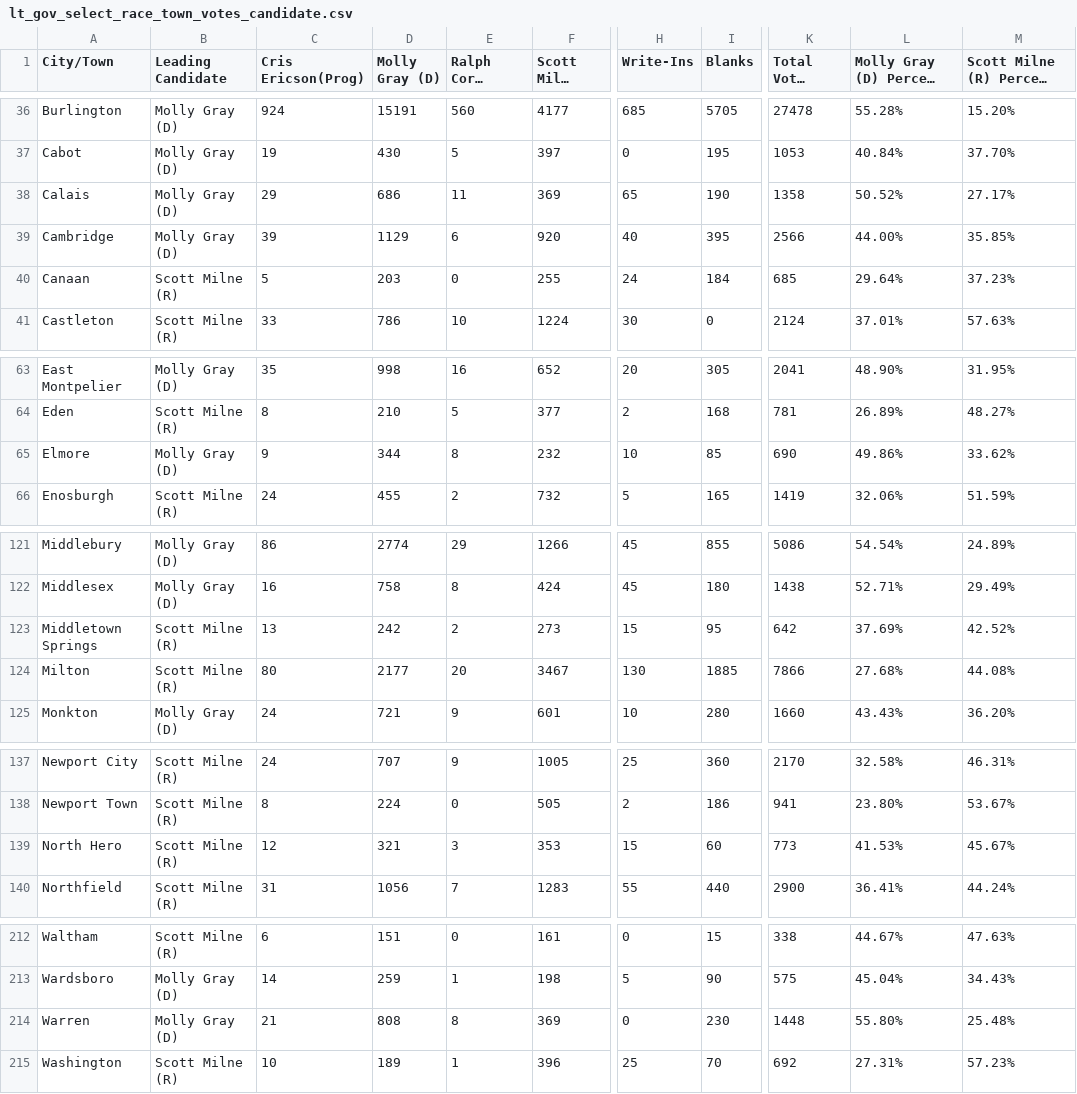
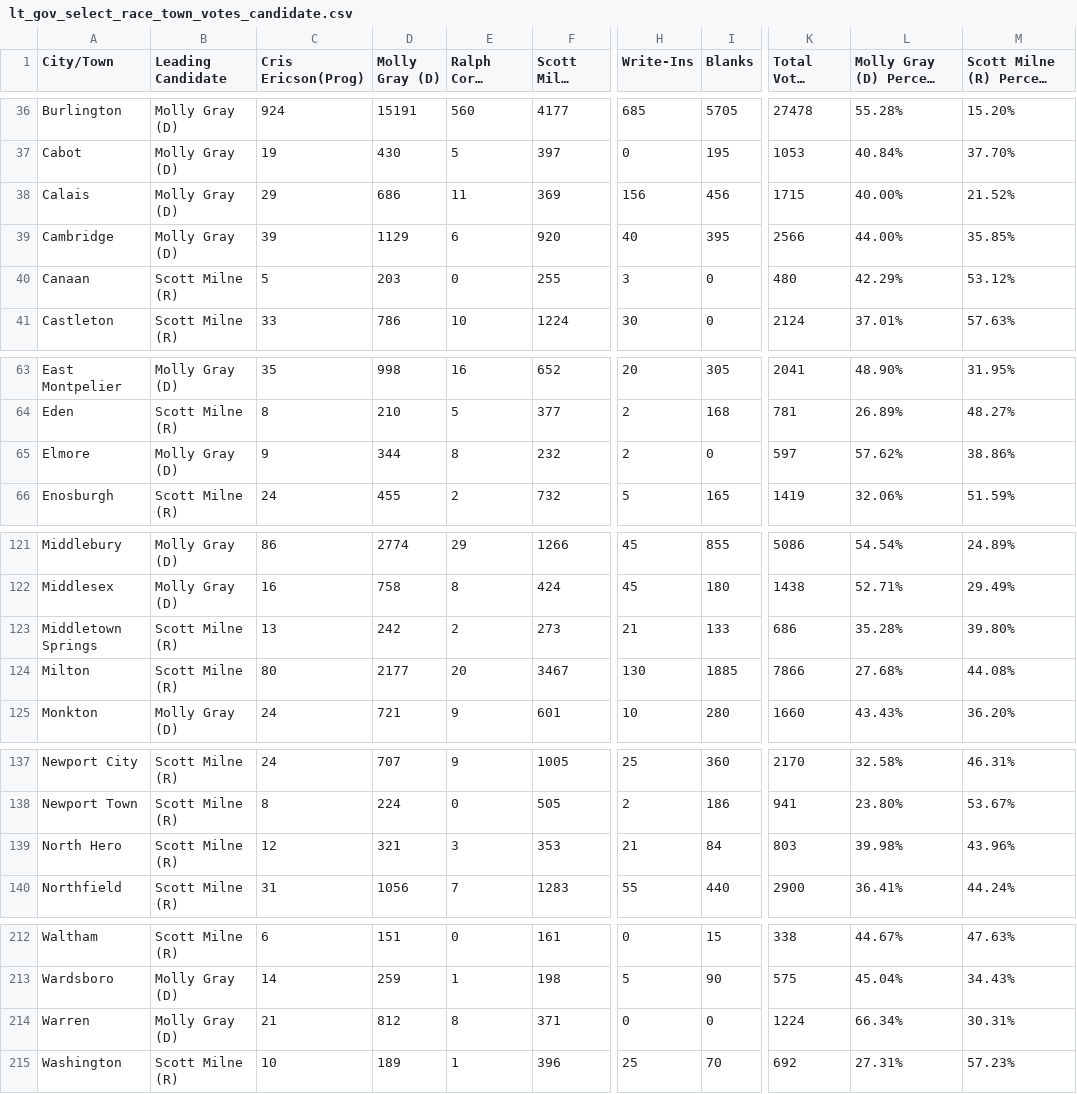
Before and after one commit to jackcary/data, a CSV file: lt_gov_select_race_town_votes_candidate.csv, drawn as a sheet; only a part is shown, gaps mark what is left out; long unchanged cells end in …; the diff covers the shown part only; the diff names each change by its address in the sheet, - before the commit and + after, or states it on an @@ line.

```diff
--- a/lt_gov_select_race_town_votes_candidate.csv
+++ b/lt_gov_select_race_town_votes_candidate.csv
-H38 (Write-Ins): 65
+H38 (Write-Ins): 156
-I38 (Blanks): 190
+I38 (Blanks): 456
-K38 (Total Votes Cast): 1358
+K38 (Total Votes Cast): 1715
-L38: 50.52%
+L38: 40.00%
-M38: 27.17%
+M38: 21.52%
-H40 (Write-Ins): 24
+H40 (Write-Ins): 3
-I40 (Blanks): 184
+I40 (Blanks): 0
-K40 (Total Votes Cast): 685
+K40 (Total Votes Cast): 480
-L40: 29.64%
+L40: 42.29%
-M40: 37.23%
+M40: 53.12%
-H65 (Write-Ins): 10
+H65 (Write-Ins): 2
-I65 (Blanks): 85
+I65 (Blanks): 0
-K65 (Total Votes Cast): 690
+K65 (Total Votes Cast): 597
-L65: 49.86%
+L65: 57.62%
-M65: 33.62%
+M65: 38.86%
-H123 (Write-Ins): 15
+H123 (Write-Ins): 21
-I123 (Blanks): 95
+I123 (Blanks): 133
-K123 (Total Votes Cast): 642
+K123 (Total Votes Cast): 686
-L123: 37.69%
+L123: 35.28%
-M123: 42.52%
+M123: 39.80%
-H139 (Write-Ins): 15
+H139 (Write-Ins): 21
-I139 (Blanks): 60
+I139 (Blanks): 84
-K139 (Total Votes Cast): 773
+K139 (Total Votes Cast): 803
-L139: 41.53%
+L139: 39.98%
-M139: 45.67%
+M139: 43.96%
-D214 (Molly Gray (D)): 808
+D214 (Molly Gray (D)): 812
-F214 (Scott Milne (R)): 369
+F214 (Scott Milne (R)): 371
-I214 (Blanks): 230
+I214 (Blanks): 0
-K214 (Total Votes Cast): 1448
+K214 (Total Votes Cast): 1224
-L214: 55.80%
+L214: 66.34%
-M214: 25.48%
+M214: 30.31%
```
Also changed, not shown: 5 edited cells elsewhere in this file, gov_select_race_town_votes_candidate.csv, turnout.csv, 1 other file.
